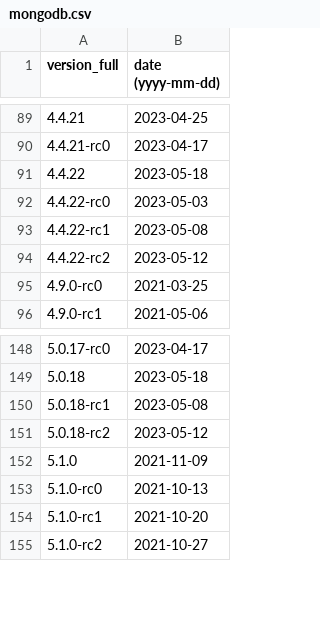
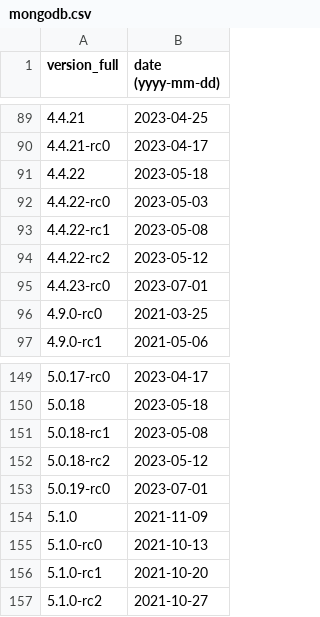
Before and after one commit to maaaaz/third-parties-version-history, a CSV file: MongoDB/mongodb.csv, drawn as a sheet; only a part is shown, gaps mark what is left out; the diff names each change by its address in the sheet, - before the commit and + after, or states it on an @@ line.

```diff
--- a/MongoDB/mongodb.csv
+++ b/MongoDB/mongodb.csv
+row 95: 4.4.23-rc0 | 2023-07-01
+row 153: 5.0.19-rc0 | 2023-07-01
```
